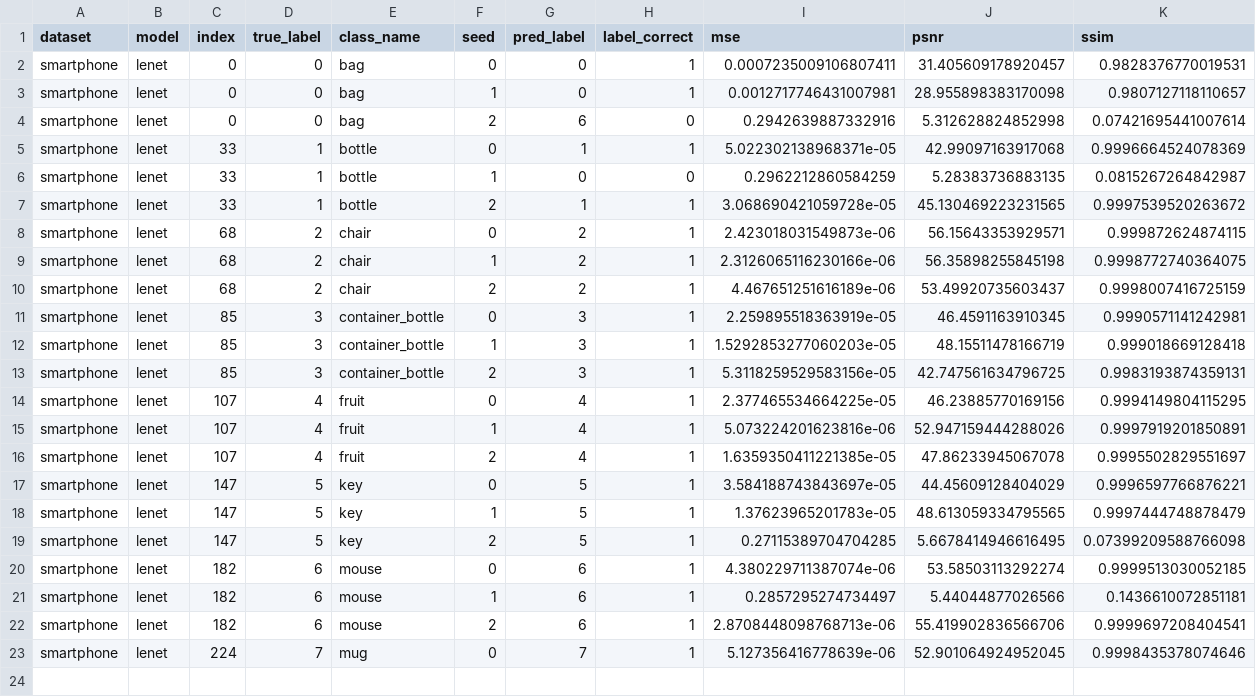
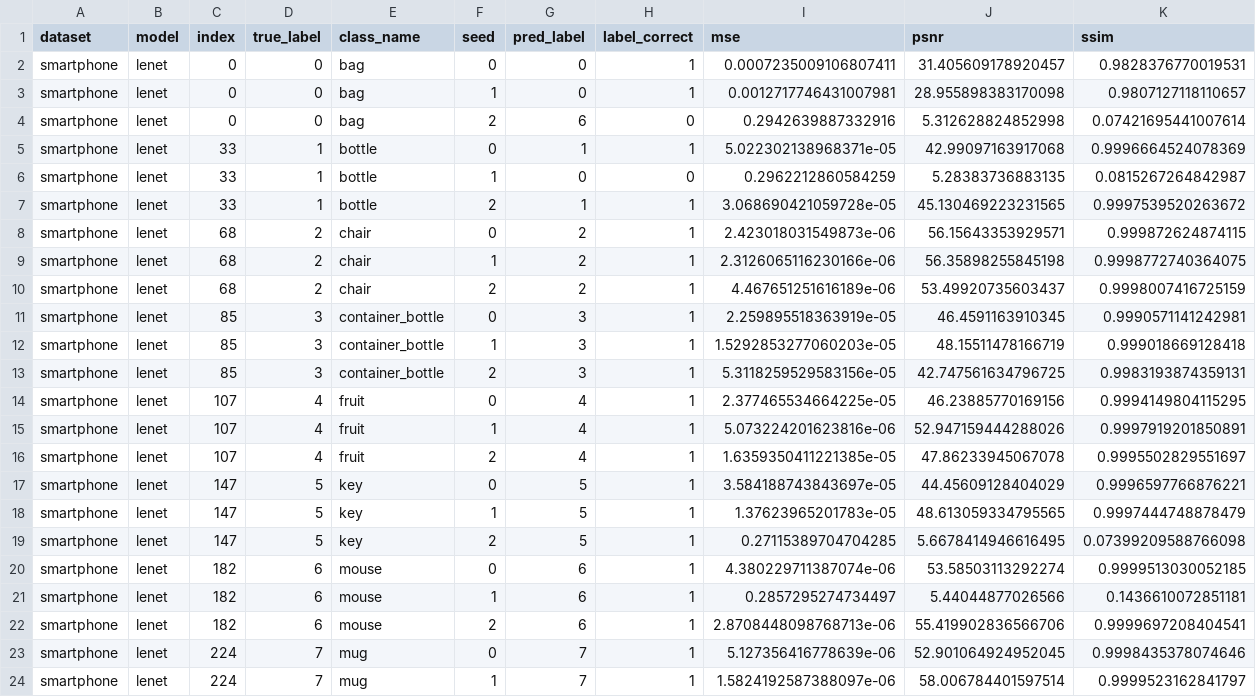
Before and after one commit to Andalib-Iftakher-26/APP-DS---Deep-Leakage-Grads, a CSV file: results/smartphone_codespace_resume_smartphone32/results.csv, drawn as a sheet; only a part is shown; rows hold the shown columns only; the diff names each change by its address in the sheet, - before the commit and + after, or states it on an @@ line.

Commit message:
checkpoint: smartphone_codespace_resume_smartphone32 23/36 trials

```diff
--- a/results/smartphone_codespace_resume_smartphone32/results.csv
+++ b/results/smartphone_codespace_resume_smartphone32/results.csv
+row 24: smartphone | lenet | 224 | 7 | mug | 1 | 7 | 1 | 1.5824192587388097e-06 | 58.006784401597514 | 0.9999523162841797
```
Also changed, not shown: 2 other files.
